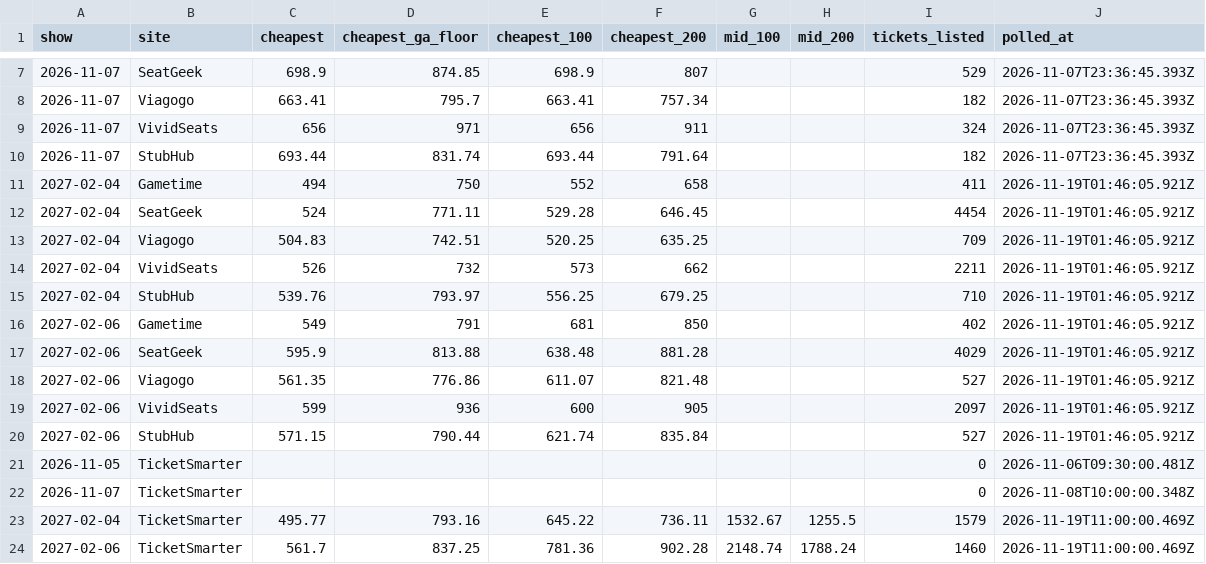
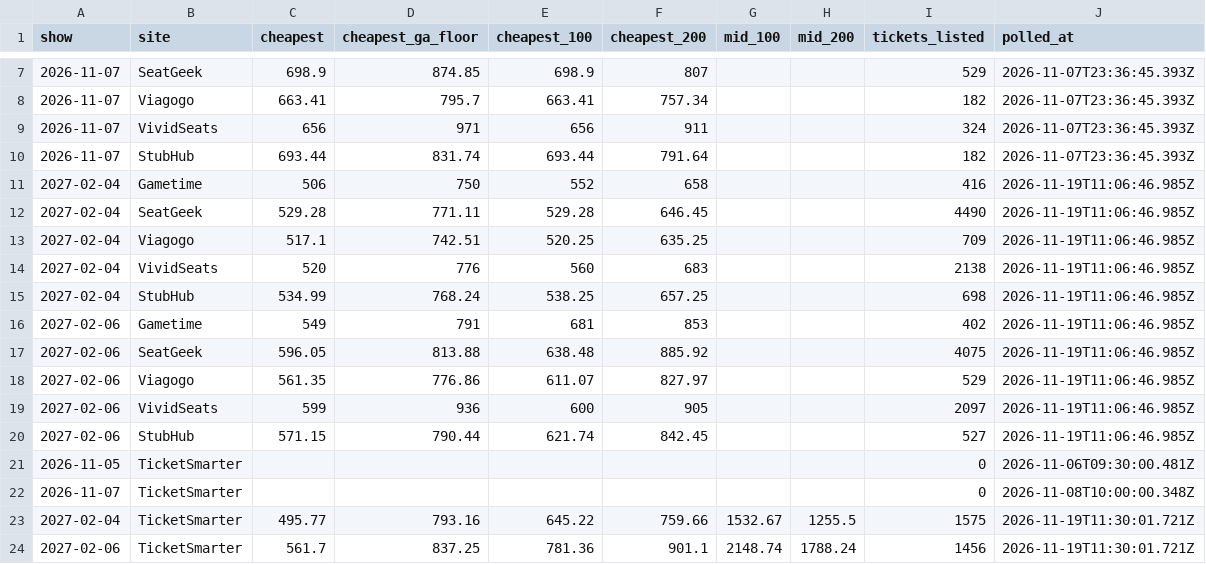
Before and after one commit to MatiasR95/metallica-ticket-clock, a CSV file: data/out/sites.csv, drawn as a sheet; only a part is shown, gaps mark what is left out.

```diff
--- a/data/out/sites.csv
+++ b/data/out/sites.csv
@@ -10,15 +10,15 @@ show,site,cheapest,cheapest_ga_floor,cheapest_100,cheapest_200,mid_100,mid_200,t
 2026-11-07,StubHub,693.44,831.74,693.44,791.64,,,182,2026-11-07T23:36:45.393Z
-2027-02-04,Gametime,494,750,552,658,,,411,2026-11-19T01:46:05.921Z
-2027-02-04,SeatGeek,524,771.11,529.28,646.45,,,4454,2026-11-19T01:46:05.921Z
-2027-02-04,Viagogo,504.83,742.51,520.25,635.25,,,709,2026-11-19T01:46:05.921Z
-2027-02-04,VividSeats,526,732,573,662,,,2211,2026-11-19T01:46:05.921Z
-2027-02-04,StubHub,539.76,793.97,556.25,679.25,,,710,2026-11-19T01:46:05.921Z
-2027-02-06,Gametime,549,791,681,850,,,402,2026-11-19T01:46:05.921Z
-2027-02-06,SeatGeek,595.9,813.88,638.48,881.28,,,4029,2026-11-19T01:46:05.921Z
-2027-02-06,Viagogo,561.35,776.86,611.07,821.48,,,527,2026-11-19T01:46:05.921Z
-2027-02-06,VividSeats,599,936,600,905,,,2097,2026-11-19T01:46:05.921Z
-2027-02-06,StubHub,571.15,790.44,621.74,835.84,,,527,2026-11-19T01:46:05.921Z
+2027-02-04,Gametime,506,750,552,658,,,416,2026-11-19T11:06:46.985Z
+2027-02-04,SeatGeek,529.28,771.11,529.28,646.45,,,4490,2026-11-19T11:06:46.985Z
+2027-02-04,Viagogo,517.1,742.51,520.25,635.25,,,709,2026-11-19T11:06:46.985Z
+2027-02-04,VividSeats,520,776,560,683,,,2138,2026-11-19T11:06:46.985Z
+2027-02-04,StubHub,534.99,768.24,538.25,657.25,,,698,2026-11-19T11:06:46.985Z
+2027-02-06,Gametime,549,791,681,853,,,402,2026-11-19T11:06:46.985Z
+2027-02-06,SeatGeek,596.05,813.88,638.48,885.92,,,4075,2026-11-19T11:06:46.985Z
+2027-02-06,Viagogo,561.35,776.86,611.07,827.97,,,529,2026-11-19T11:06:46.985Z
+2027-02-06,VividSeats,599,936,600,905,,,2097,2026-11-19T11:06:46.985Z
+2027-02-06,StubHub,571.15,790.44,621.74,842.45,,,527,2026-11-19T11:06:46.985Z
 2026-11-05,TicketSmarter,,,,,,,0,2026-11-06T09:30:00.481Z
 2026-11-07,TicketSmarter,,,,,,,0,2026-11-08T10:00:00.348Z
-2027-02-04,TicketSmarter,495.77,793.16,645.22,736.11,1532.67,1255.5,1579,2026-11-19T11:00:00.469Z
-2027-02-06,TicketSmarter,561.7,837.25,781.36,902.28,2148.74,1788.24,1460,2026-11-19T11:00:00.469Z
+2027-02-04,TicketSmarter,495.77,793.16,645.22,759.66,1532.67,1255.5,1575,2026-11-19T11:30:01.721Z
+2027-02-06,TicketSmarter,561.7,837.25,781.36,901.1,2148.74,1788.24,1456,2026-11-19T11:30:01.721Z
```
Also changed, not shown: data/out/curve.csv, data/out/pass_compare.csv, 6 other files.
